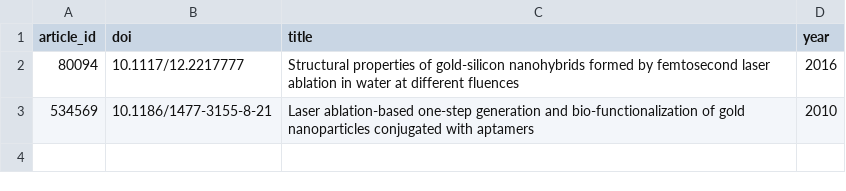
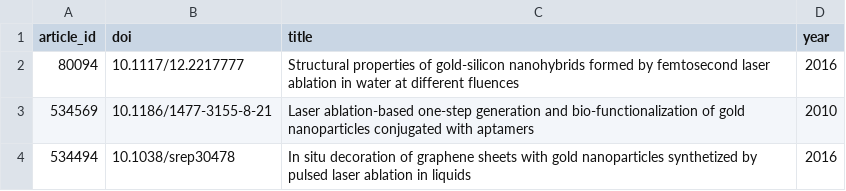
Before and after one commit to Kaldarinz/ai4science_proj, a CSV file: data/corpus.csv, drawn as a sheet; the diff names each change by its address in the sheet, - before the commit and + after, or states it on an @@ line.

Commit message:
Article 534494, first gold label; claims_spec §2 laser properties

```diff
--- a/data/corpus.csv
+++ b/data/corpus.csv
+row 4: 534494 | 10.1038/srep30478 | In situ decoration of graphene sheets with gold nanoparticles synthetized by pulsed laser ablation in liquids | 2016
```
Also changed, not shown: data/files.csv, 4 other files.
